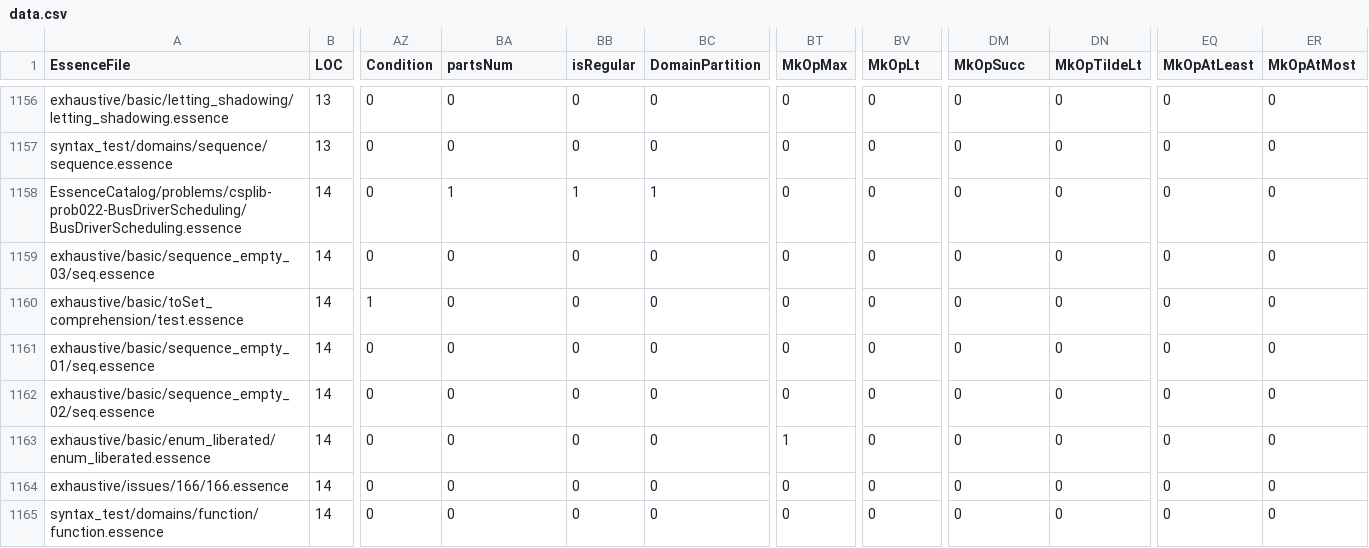
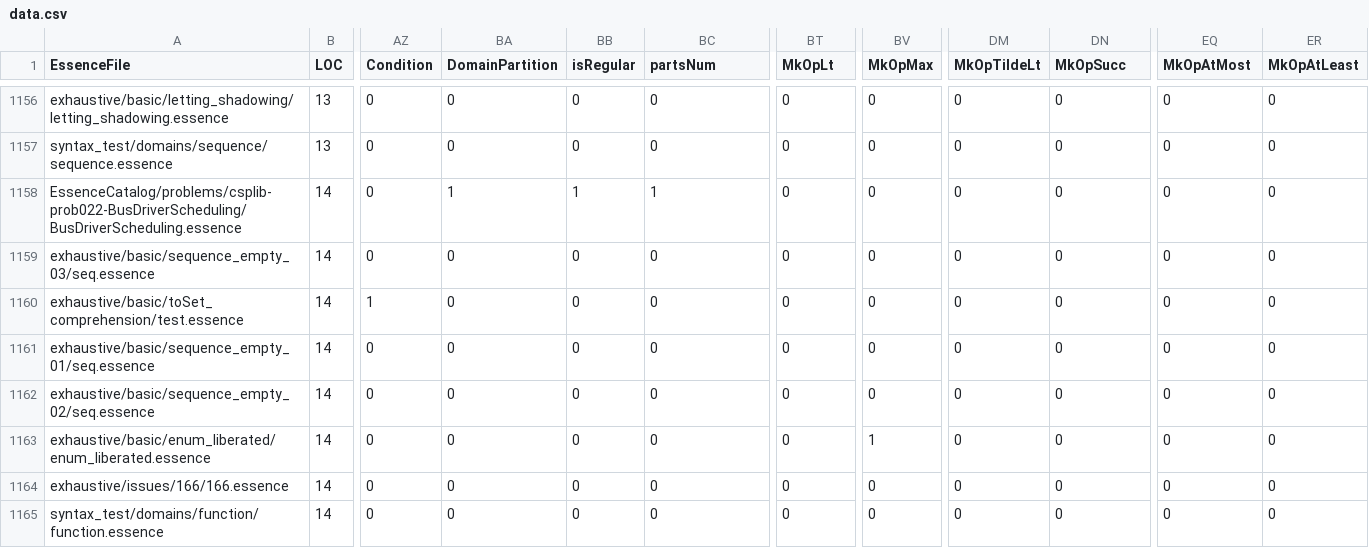
Before and after one commit to lixitrixi/conjure-oxide, a CSV file: tools/essence-feature-usage-stats/data.csv, drawn as a sheet; only a part is shown, gaps mark what is left out; the diff covers the shown part only; the diff names each change by its address in the sheet, - before the commit and + after, or states it on an @@ line.

```diff
--- a/tools/essence-feature-usage-stats/data.csv
+++ b/tools/essence-feature-usage-stats/data.csv
-BA1: partsNum
+BA1: DomainPartition
-BC1: DomainPartition
+BC1: partsNum
-BT1: MkOpMax
+BT1: MkOpLt
-BV1: MkOpLt
+BV1: MkOpMax
-DM1: MkOpSucc
+DM1: MkOpTildeLt
-DN1: MkOpTildeLt
+DN1: MkOpSucc
-EQ1: MkOpAtLeast
+EQ1: MkOpAtMost
-ER1: MkOpAtMost
+ER1: MkOpAtLeast
-BT1163 (MkOpLt): 1
+BT1163 (MkOpLt): 0
-BV1163 (MkOpMax): 0
+BV1163 (MkOpMax): 1
```
Also changed, not shown: 159 edited cells elsewhere in this file, 1 other file.
